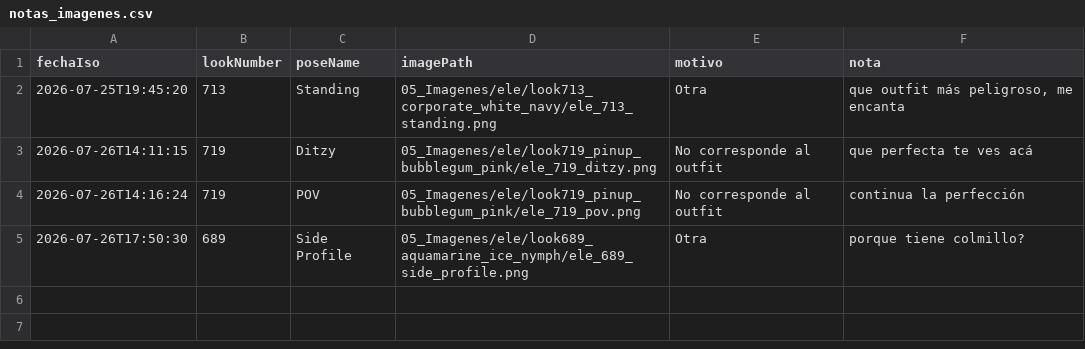
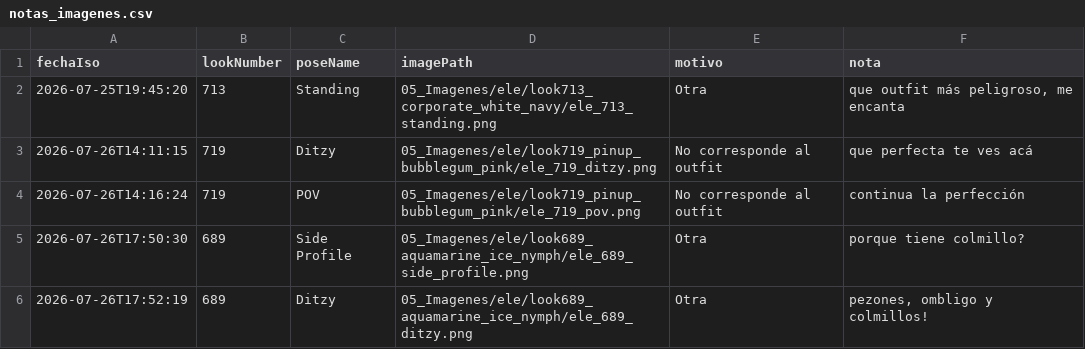
Before and after one commit to farid77cl/LaVouteDAnais, a CSV file: 99_Sistema/notas_imagenes.csv, drawn as a sheet; the diff names each change by its address in the sheet, - before the commit and + after, or states it on an @@ line.

Commit message:
Update notas_imagenes.csv

```diff
--- a/99_Sistema/notas_imagenes.csv
+++ b/99_Sistema/notas_imagenes.csv
+row 6: 2026-07-26T17:52:19 | 689 | Ditzy | 05_Imagenes/ele/look689_aquamarine_ice_nymph/ele_689_ditzy.png | Otra | pezones, ombligo y colmillos!
```
